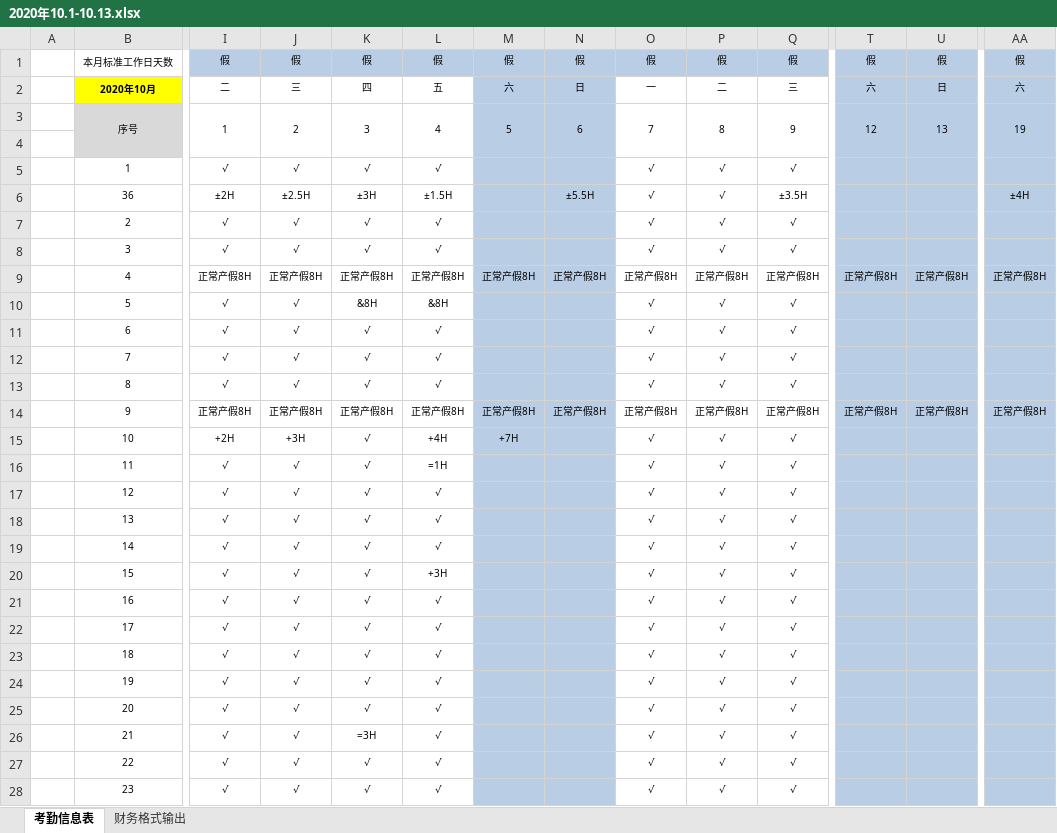
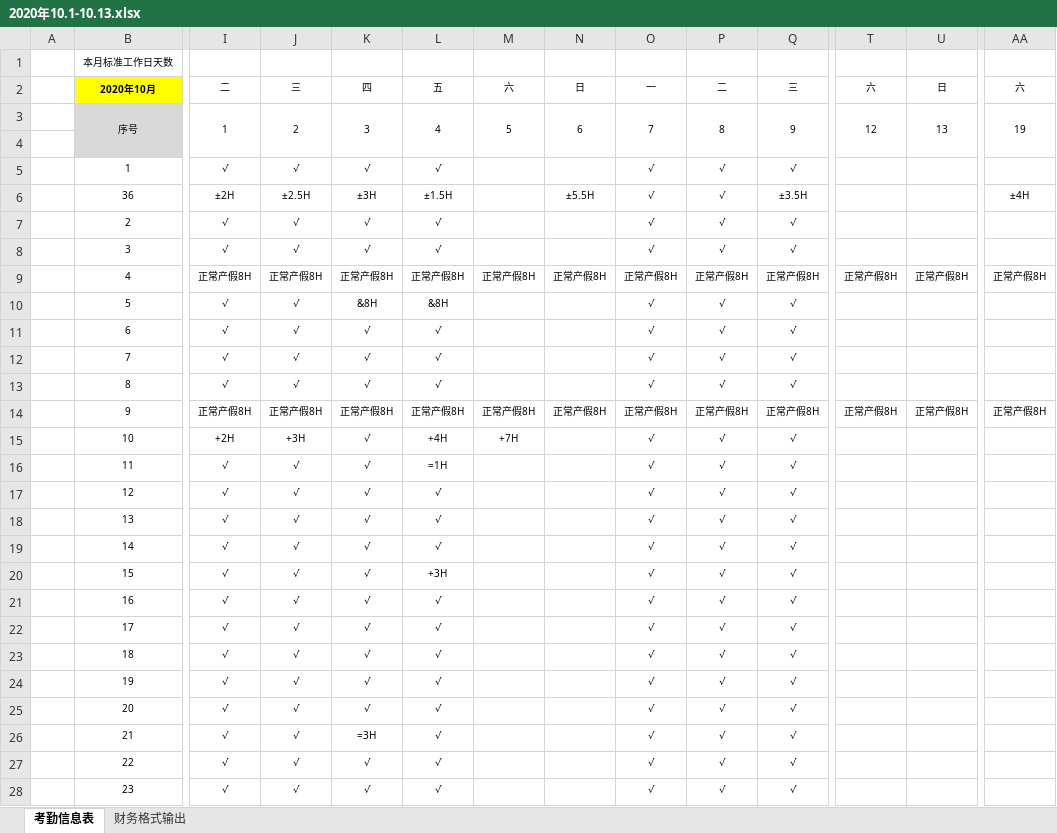
Before and after one commit to jollitycn/mergeExxcel, an Excel workbook: MergeExcel/考勤/2020年10.1-10.13.xlsx, sheet 考勤信息表, drawn as a sheet; only a part is shown, gaps mark what is left out; values as stored, in another font and other column widths than the file's, no borders; conditional formats not drawn; the diff covers the shown part only; the diff names each change by its address in the sheet, - before the commit and + after, or states it on an @@ line.

```diff
--- a/MergeExcel/考勤/2020年10.1-10.13.xlsx (sheet 考勤信息表)
+++ b/MergeExcel/考勤/2020年10.1-10.13.xlsx (sheet 考勤信息表)
-I1: 假
+I1: (empty)
-I1:Q1 fill: #B9CDE5
+I1:Q1 fill: none
-J1: 假
+J1: (empty)
-K1: 假
+K1: (empty)
-L1: 假
+L1: (empty)
-M1: 假
+M1: (empty)
-N1: 假
+N1: (empty)
-O1: 假
+O1: (empty)
-P1: 假
+P1: (empty)
-Q1: 假
+Q1: (empty)
-T1: 假
+T1: (empty)
-T1:U28 fill: #B9CDE5
+T1:U28 fill: none
-U1: 假
+U1: (empty)
-AA1: 假
+AA1: (empty)
-AA1:AA28 fill: #B9CDE5
+AA1:AA28 fill: none
-M2:N28 fill: #B9CDE5
+M2:N28 fill: none
```
Also changed, not shown: 2 edited cells and cell formats elsewhere in this sheet, MergeExcel/考勤/2.xlsx, MergeExcel/考勤/2020年8月考勤（本部+ODC）4(1).xlsx, 23 other files.
